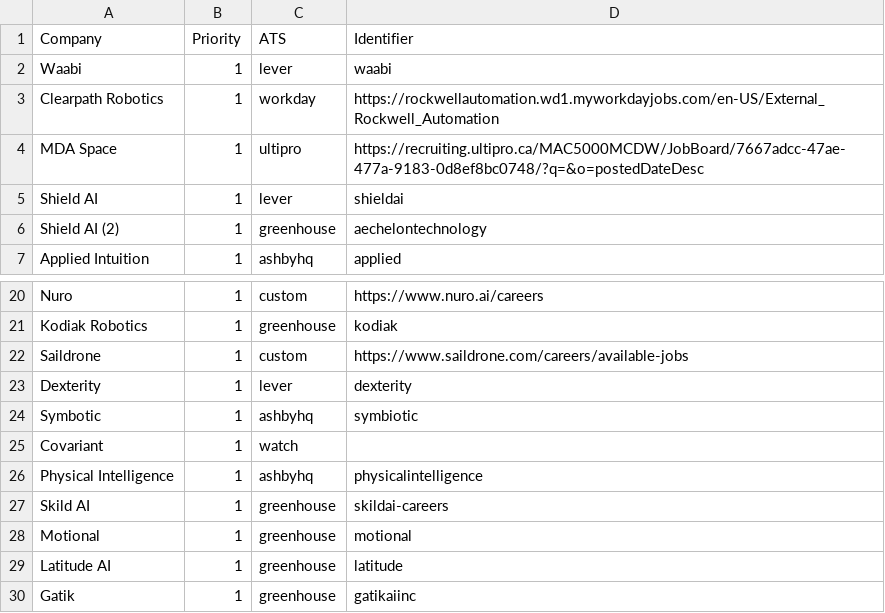
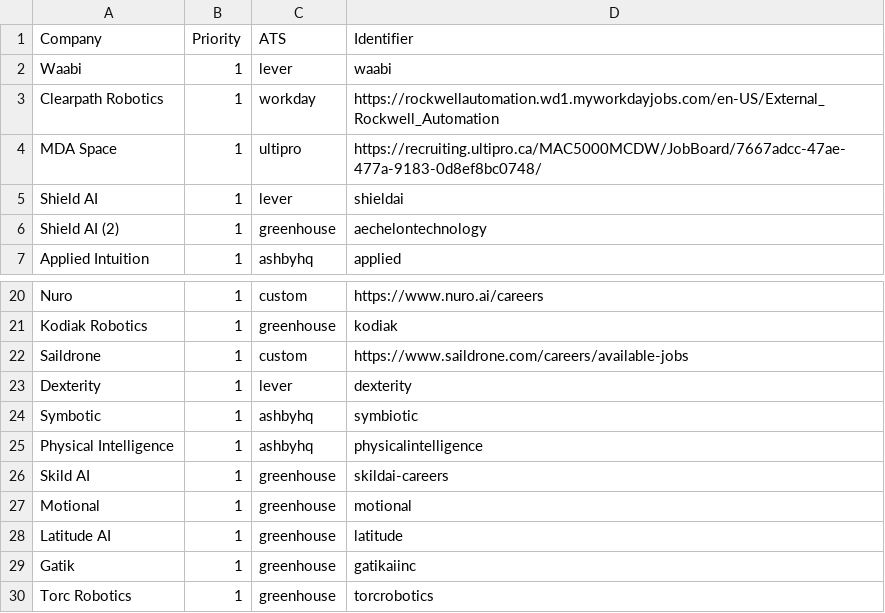
Before and after one commit to AdwitaK/internship-tracker, a CSV file: data/companies.csv, drawn as a sheet; only a part is shown, gaps mark what is left out; the shorter side is filled out with more unchanged rows.

Commit message:
fix MDA url

```diff
--- a/data/companies.csv
+++ b/data/companies.csv
@@ -3,3 +3,3 @@ Waabi,1,lever,waabi
 Clearpath Robotics,1,workday,https://rockwellautomation.wd1.myworkdayjobs.com/en-US/External_Rockwell_Automation
-MDA Space,1,ultipro,https://recruiting.ultipro.ca/MAC5000MCDW/JobBoard/7667adcc-47ae-477a-9183-0d8ef8bc0748/?q=&o=postedDateDesc
+MDA Space,1,ultipro,https://recruiting.ultipro.ca/MAC5000MCDW/JobBoard/7667adcc-47ae-477a-9183-0d8ef8bc0748/
 Shield AI,1,lever,shieldai
@@ -24,3 +24,2 @@ Dexterity,1,lever,dexterity
 Symbotic,1,ashbyhq,symbiotic
-Covariant,1,watch,
 Physical Intelligence,1,ashbyhq,physicalintelligence
```
